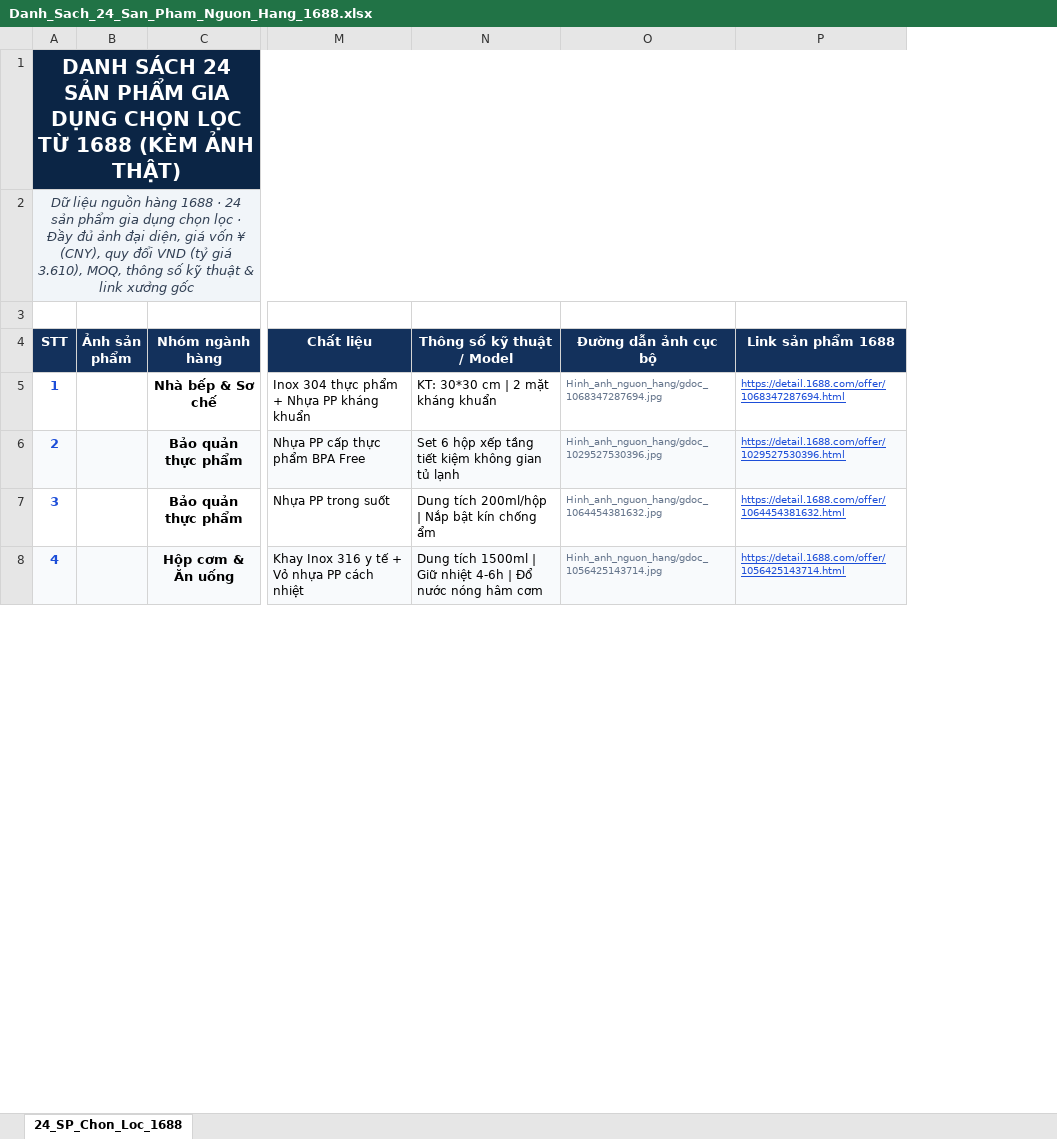
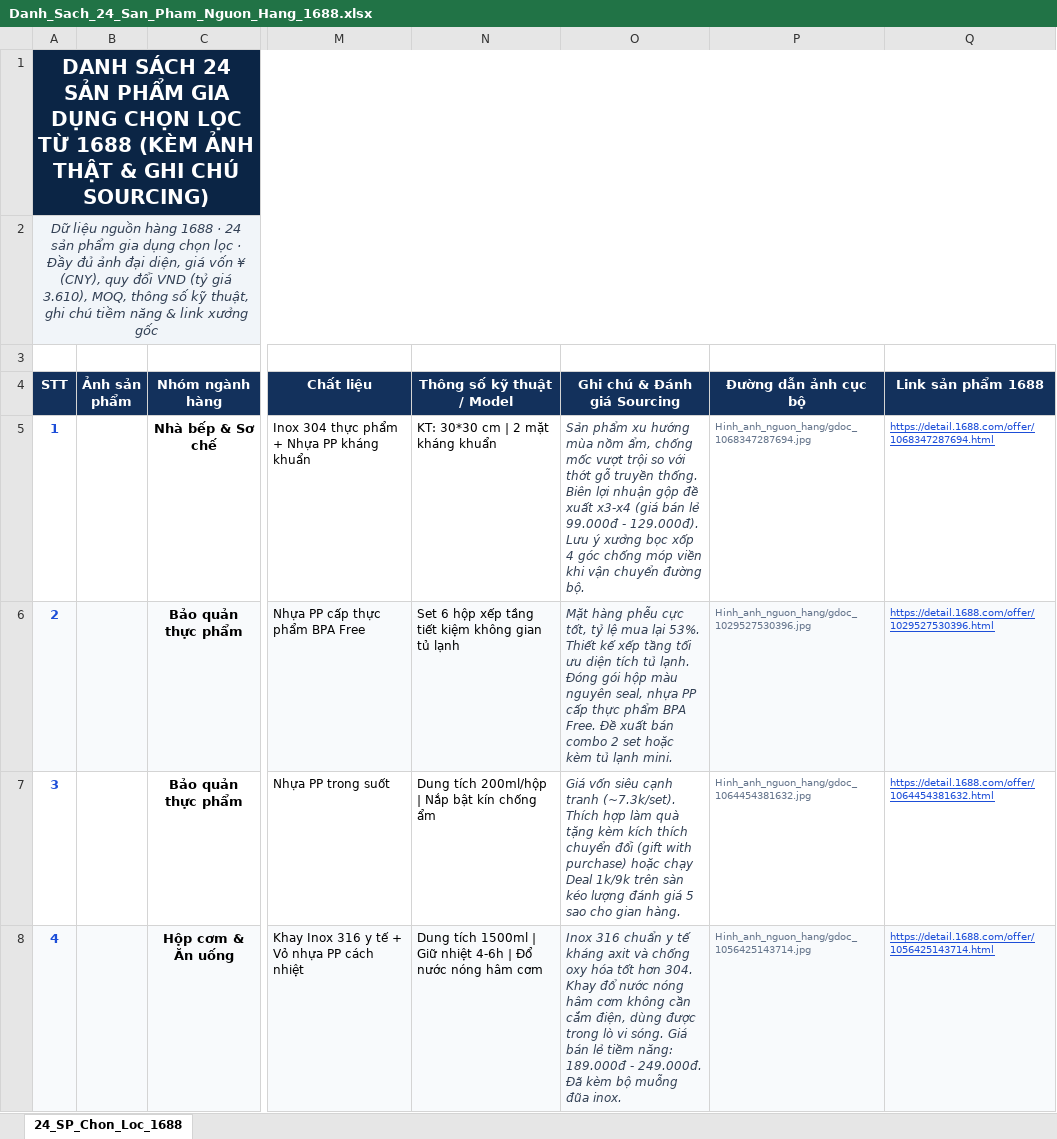
Before and after one commit to duykoolhp1996/gia-dung-thong-minh-3ae, an Excel workbook: Danh_Sach_24_San_Pham_Nguon_Hang_1688.xlsx, sheet 24_SP_Chon_Loc_1688, drawn as a sheet; only a part is shown, gaps mark what is left out; values as stored, in another font and other column widths than the file's, no borders; charts and pictures not drawn; the diff names each change by its address in the sheet, - before the commit and + after, or states it on an @@ line.

Commit message:
feat(catalog): bo sung phan ghi chu va danh gia sourcing cho tung card san pham

```diff
--- a/Danh_Sach_24_San_Pham_Nguon_Hang_1688.xlsx (sheet 24_SP_Chon_Loc_1688)
+++ b/Danh_Sach_24_San_Pham_Nguon_Hang_1688.xlsx (sheet 24_SP_Chon_Loc_1688)
+column O (Ghi chú & Đánh giá Sourcing), rows 5-8: Sản phẩm xu hướng mùa nồm ẩm, chống mốc vượt trội so với thớt gỗ truyền thống. Biên lợi nhuận gộp đề xuất x3-x4 (giá bán lẻ 99.000đ - 129.000đ). Lưu ý xưởng bọc xốp 4 góc chống móp viền khi vận chuyển đường bộ. | Mặt hàng phễu cực tốt, tỷ lệ mua lại 53%. Thiết kế xếp tầng tối ưu diện tích tủ lạnh. Đóng gói hộp màu nguyên seal, nhựa PP cấp thực phẩm BPA Free. Đề xuất bán combo 2 set hoặc kèm tủ lạnh mini. | Giá vốn siêu cạnh tranh (~7.3k/set). Thích hợp làm quà tặng kèm kích thích chuyển đổi (gift with purchase) hoặc chạy Deal 1k/9k trên sàn kéo lượng đánh giá 5 sao cho gian hàng. | Inox 316 chuẩn y tế kháng axit và chống oxy hóa tốt hơn 304. Khay đổ nước nóng hâm cơm không cần cắm điện, dùng được trong lò vi sóng. Giá bán lẻ tiềm năng: 189.000đ - 249.000đ. Đã kèm bộ muỗng đũa inox.
-A1 (STT): …(KÈM ẢNH THẬT)
+A1 (STT): …(KÈM ẢNH THẬT & GHI CHÚ SOURCING)
-A2 (STT): …số kỹ thuật & link…
+A2 (STT): …số kỹ thuật, ghi chú tiềm năng & link…
```
Also changed, not shown: 3 other files.
